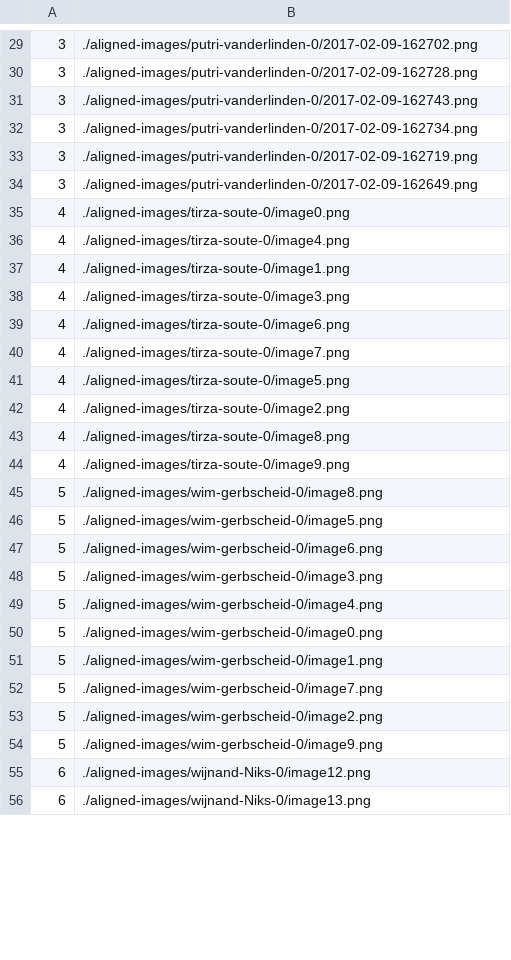
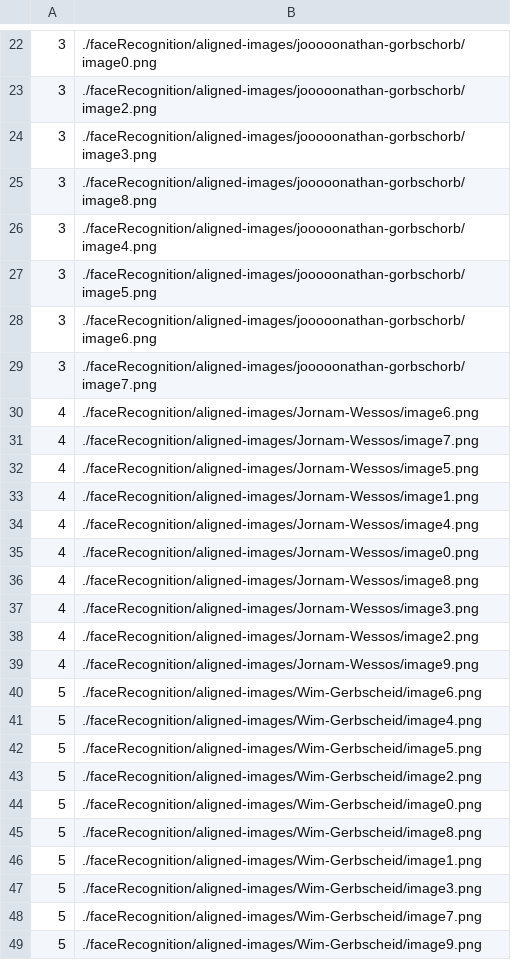
Before and after one commit to SpinazieSin/UvA-Home, a CSV file: faceRecognition/generated-embeddings/labels.csv, drawn as a sheet; only a part is shown, gaps mark what is left out; the diff covers the shown part only.

```diff
--- a/faceRecognition/generated-embeddings/labels.csv
+++ b/faceRecognition/generated-embeddings/labels.csv
@@ -29,28 +22,28 @@
-3,./aligned-images/putri-vanderlinden-0/2017-02-09-162702.png
-3,./aligned-images/putri-vanderlinden-0/2017-02-09-162728.png
-3,./aligned-images/putri-vanderlinden-0/2017-02-09-162743.png
-3,./aligned-images/putri-vanderlinden-0/2017-02-09-162734.png
-3,./aligned-images/putri-vanderlinden-0/2017-02-09-162719.png
-3,./aligned-images/putri-vanderlinden-0/2017-02-09-162649.png
-4,./aligned-images/tirza-soute-0/image0.png
-4,./aligned-images/tirza-soute-0/image4.png
-4,./aligned-images/tirza-soute-0/image1.png
-4,./aligned-images/tirza-soute-0/image3.png
-4,./aligned-images/tirza-soute-0/image6.png
-4,./aligned-images/tirza-soute-0/image7.png
-4,./aligned-images/tirza-soute-0/image5.png
-4,./aligned-images/tirza-soute-0/image2.png
-4,./aligned-images/tirza-soute-0/image8.png
-4,./aligned-images/tirza-soute-0/image9.png
-5,./aligned-images/wim-gerbscheid-0/image8.png
-5,./aligned-images/wim-gerbscheid-0/image5.png
-5,./aligned-images/wim-gerbscheid-0/image6.png
-5,./aligned-images/wim-gerbscheid-0/image3.png
-5,./aligned-images/wim-gerbscheid-0/image4.png
-5,./aligned-images/wim-gerbscheid-0/image0.png
-5,./aligned-images/wim-gerbscheid-0/image1.png
-5,./aligned-images/wim-gerbscheid-0/image7.png
-5,./aligned-images/wim-gerbscheid-0/image2.png
-5,./aligned-images/wim-gerbscheid-0/image9.png
-6,./aligned-images/wijnand-Niks-0/image12.png
-6,./aligned-images/wijnand-Niks-0/image13.png
+3,./faceRecognition/aligned-images/jooooonathan-gorbschorb/image0.png
+3,./faceRecognition/aligned-images/jooooonathan-gorbschorb/image2.png
+3,./faceRecognition/aligned-images/jooooonathan-gorbschorb/image3.png
+3,./faceRecognition/aligned-images/jooooonathan-gorbschorb/image8.png
+3,./faceRecognition/aligned-images/jooooonathan-gorbschorb/image4.png
+3,./faceRecognition/aligned-images/jooooonathan-gorbschorb/image5.png
+3,./faceRecognition/aligned-images/jooooonathan-gorbschorb/image6.png
+3,./faceRecognition/aligned-images/jooooonathan-gorbschorb/image7.png
+4,./faceRecognition/aligned-images/Jornam-Wessos/image6.png
+4,./faceRecognition/aligned-images/Jornam-Wessos/image7.png
+4,./faceRecognition/aligned-images/Jornam-Wessos/image5.png
+4,./faceRecognition/aligned-images/Jornam-Wessos/image1.png
+4,./faceRecognition/aligned-images/Jornam-Wessos/image4.png
+4,./faceRecognition/aligned-images/Jornam-Wessos/image0.png
+4,./faceRecognition/aligned-images/Jornam-Wessos/image8.png
+4,./faceRecognition/aligned-images/Jornam-Wessos/image3.png
+4,./faceRecognition/aligned-images/Jornam-Wessos/image2.png
+4,./faceRecognition/aligned-images/Jornam-Wessos/image9.png
+5,./faceRecognition/aligned-images/Wim-Gerbscheid/image6.png
+5,./faceRecognition/aligned-images/Wim-Gerbscheid/image4.png
+5,./faceRecognition/aligned-images/Wim-Gerbscheid/image5.png
+5,./faceRecognition/aligned-images/Wim-Gerbscheid/image2.png
+5,./faceRecognition/aligned-images/Wim-Gerbscheid/image0.png
+5,./faceRecognition/aligned-images/Wim-Gerbscheid/image8.png
+5,./faceRecognition/aligned-images/Wim-Gerbscheid/image1.png
+5,./faceRecognition/aligned-images/Wim-Gerbscheid/image3.png
+5,./faceRecognition/aligned-images/Wim-Gerbscheid/image7.png
+5,./faceRecognition/aligned-images/Wim-Gerbscheid/image9.png
```
Also changed, not shown: 52 removed rows and 21 edited cells elsewhere in this file, 54 other files.
